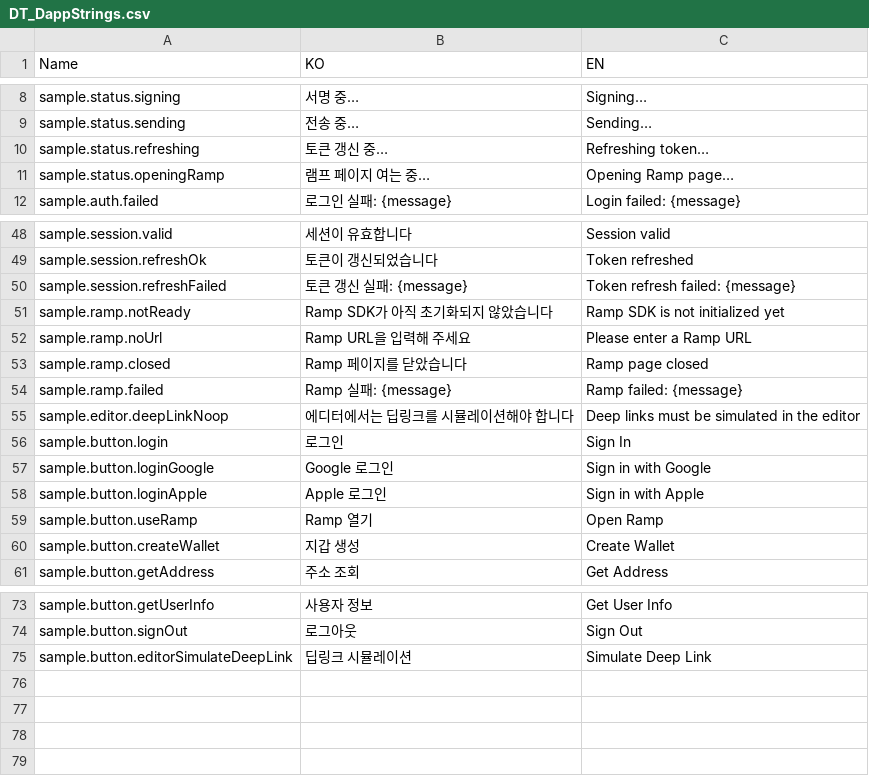
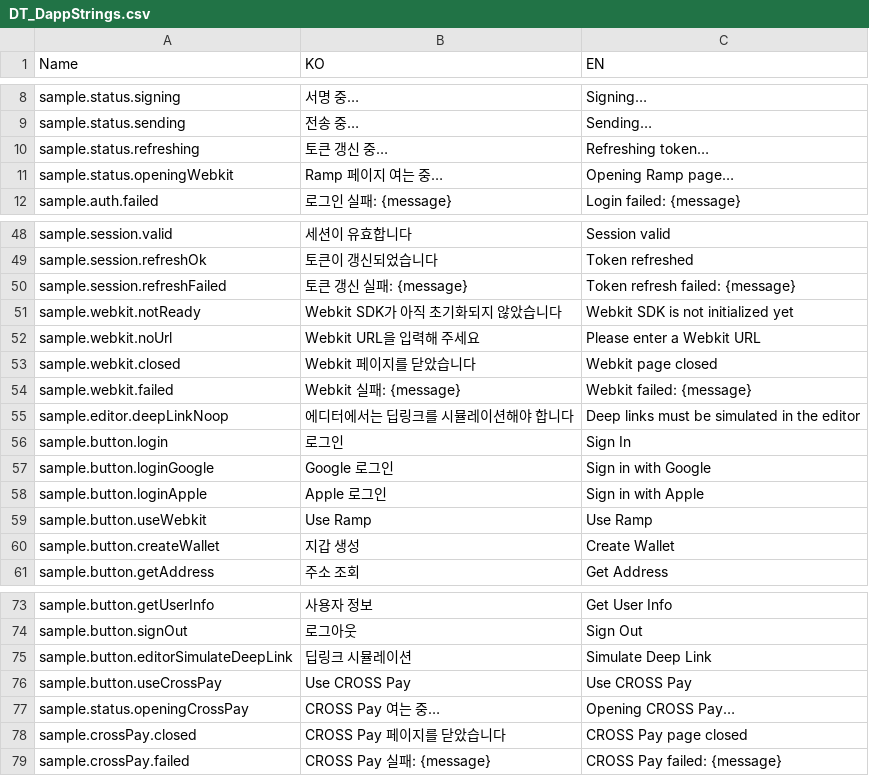
Before and after one commit to to-nexus/crossy-sdk-unreal-sample, a CSV file: Localization/DT_DappStrings.csv, drawn as a sheet; only a part is shown, gaps mark what is left out.

Commit message:
feat(sample): wire Webkit CROSS Pay checkout flow

```diff
--- a/Localization/DT_DappStrings.csv
+++ b/Localization/DT_DappStrings.csv
@@ -10,3 +10,3 @@ sample.status.sending,"전송 중…","Sending…"
 sample.status.refreshing,"토큰 갱신 중…","Refreshing token…"
-sample.status.openingRamp,"램프 페이지 여는 중…","Opening Ramp page…"
+sample.status.openingWebkit,"Ramp 페이지 여는 중…","Opening Ramp page…"
 sample.auth.failed,"로그인 실패: {message}","Login failed: {message}"
@@ -50,6 +50,6 @@ sample.session.refreshOk,"토큰이 갱신되었습니다","Token refreshed"
 sample.session.refreshFailed,"토큰 갱신 실패: {message}","Token refresh failed: {message}"
-sample.ramp.notReady,"Ramp SDK가 아직 초기화되지 않았습니다","Ramp SDK is not initialized yet"
-sample.ramp.noUrl,"Ramp URL을 입력해 주세요","Please enter a Ramp URL"
-sample.ramp.closed,"Ramp 페이지를 닫았습니다","Ramp page closed"
-sample.ramp.failed,"Ramp 실패: {message}","Ramp failed: {message}"
+sample.webkit.notReady,"Webkit SDK가 아직 초기화되지 않았습니다","Webkit SDK is not initialized yet"
+sample.webkit.noUrl,"Webkit URL을 입력해 주세요","Please enter a Webkit URL"
+sample.webkit.closed,"Webkit 페이지를 닫았습니다","Webkit page closed"
+sample.webkit.failed,"Webkit 실패: {message}","Webkit failed: {message}"
 sample.editor.deepLinkNoop,"에디터에서는 딥링크를 시뮬레이션해야 합니다","Deep links must be simulated in the editor"
@@ -58,3 +58,3 @@ sample.button.loginGoogle,"Google 로그인","Sign in with Google"
 sample.button.loginApple,"Apple 로그인","Sign in with Apple"
-sample.button.useRamp,"Ramp 열기","Open Ramp"
+sample.button.useWebkit,"Use Ramp","Use Ramp"
 sample.button.createWallet,"지갑 생성","Create Wallet"
@@ -75 +75,5 @@ sample.button.signOut,"로그아웃","Sign Out"
 sample.button.editorSimulateDeepLink,"딥링크 시뮬레이션","Simulate Deep Link"
+sample.button.useCrossPay,"Use CROSS Pay","Use CROSS Pay"
+sample.status.openingCrossPay,"CROSS Pay 여는 중…","Opening CROSS Pay…"
+sample.crossPay.closed,"CROSS Pay 페이지를 닫았습니다","CROSS Pay page closed"
+sample.crossPay.failed,"CROSS Pay 실패: {message}","CROSS Pay failed: {message}"
```
Also changed, not shown: 16 other files.
